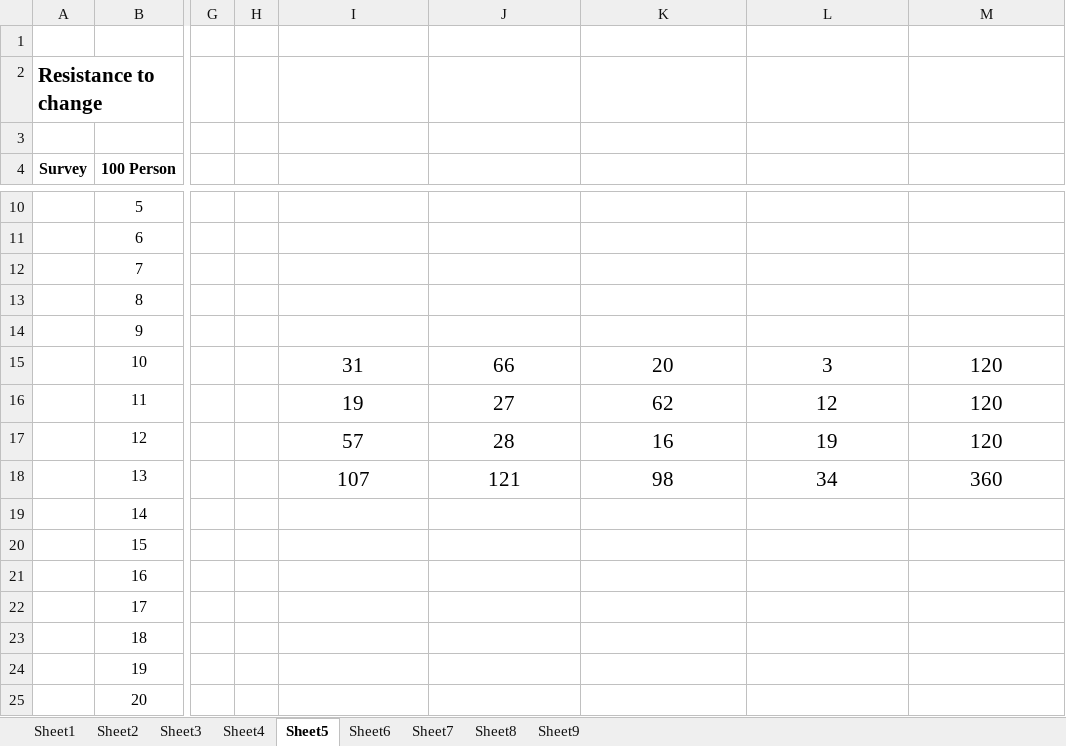
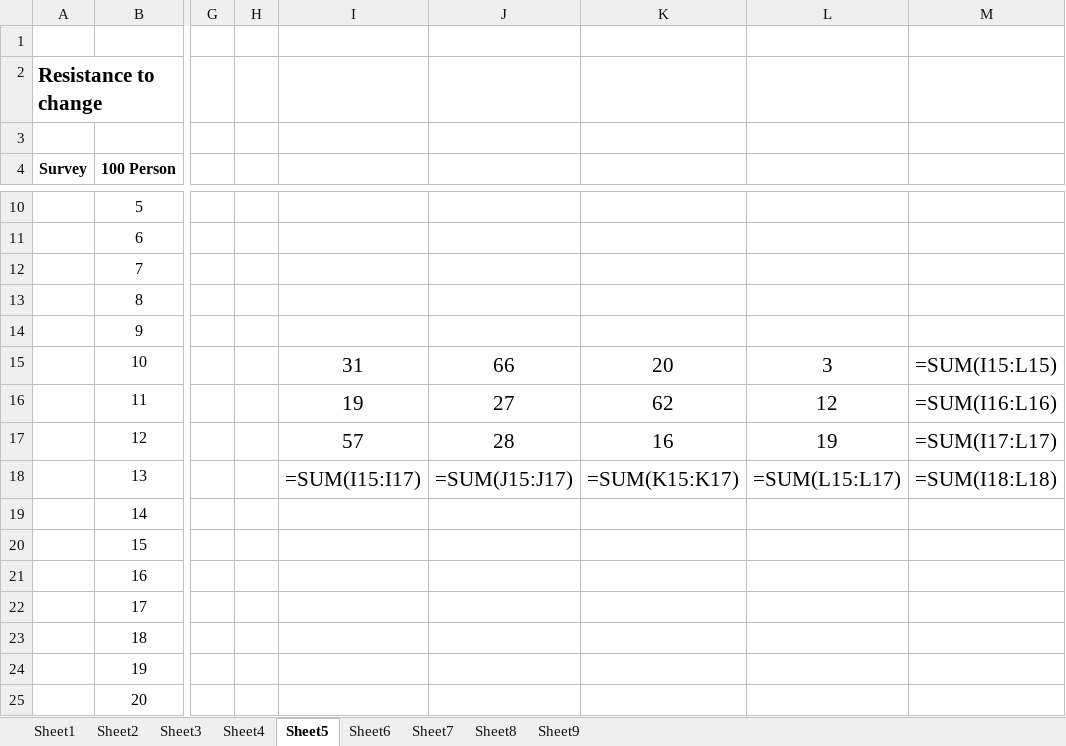
Before and after one commit to djlahre0/IGKVDataAnalysis, an Excel workbook: Agriculture Data.xlsx, sheet Sheet5, drawn as a sheet; only a part is shown, gaps mark what is left out; values as stored, in another font and other column widths than the file's, no borders; formulas without a stored value are shown as written; the diff names each change by its address in the sheet, - before the commit and + after, or states it on an @@ line.

```diff
--- a/Agriculture Data.xlsx (sheet Sheet5)
+++ b/Agriculture Data.xlsx (sheet Sheet5)
-M15: 120
+M15: =SUM(I15:L15)
-M16: 120
+M16: =SUM(I16:L16)
-M17: 120
+M17: =SUM(I17:L17)
-I18: 107
+I18: =SUM(I15:I17)
-J18: 121
+J18: =SUM(J15:J17)
-K18: 98
+K18: =SUM(K15:K17)
-L18: 34
+L18: =SUM(L15:L17)
-M18: 360
+M18: =SUM(I18:L18)
```
Also changed, not shown: sheet Sheet1, sheet Sheet3, sheet Sheet7, sheet Sheet6, sheet Sheet2, sheet Sheet8, 2 more sheets, 3 other files.
